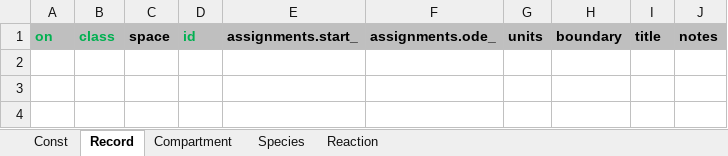
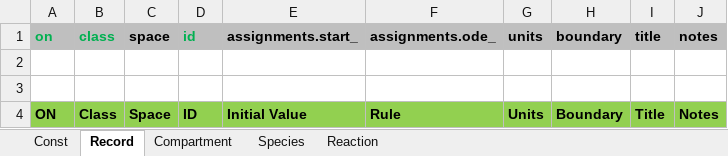
Before and after one commit to hetalang/heta-compiler, an Excel workbook: bin/init/table.xlsx, sheet Record, drawn as a sheet; values as stored, in another font and other column widths than the file's, no borders; the diff names each change by its address in the sheet, - before the commit and + after, or states it on an @@ line.

Commit message:
add human readable title to xlsx init

```diff
--- a/bin/init/table.xlsx (sheet Record)
+++ b/bin/init/table.xlsx (sheet Record)
+row 2: (empty)
+row 3: (empty)
+row 4: ON | Class | Space | ID | Initial Value | Rule | Units | Boundary | Title | Notes
```
Also changed, not shown: sheet Species, sheet Compartment, sheet Reaction, sheet Const.
